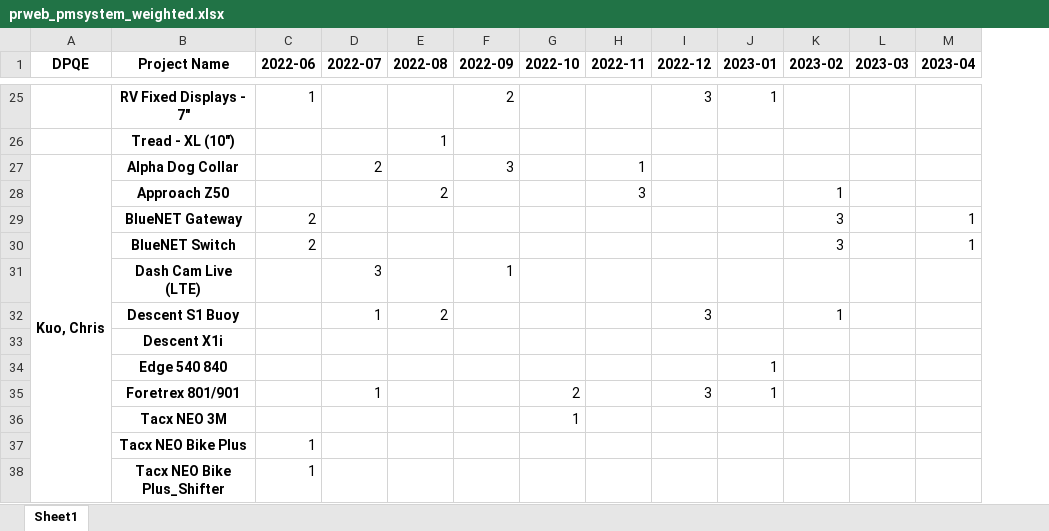
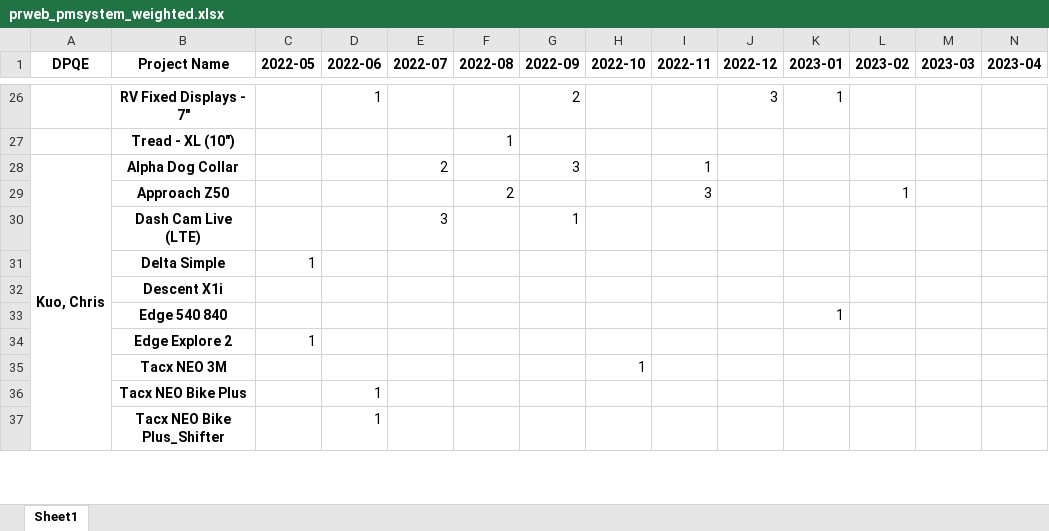
Before and after one commit to CPWRF/Projects, an Excel workbook: GMLA loading analysis/PMsystem_PRweb/prweb_pmsystem_weighted.xlsx, sheet Sheet1, drawn as a sheet; only a part is shown, gaps mark what is left out; values as stored, in another font and other column widths than the file's, no borders; removed rows and columns are numbered as before the commit, all else as after; rows hold the shown columns only; the diff covers the shown part only; the diff names each change by its address in the sheet, - before the commit and + after, or states it on an @@ line.

```diff
--- a/GMLA loading analysis/PMsystem_PRweb/prweb_pmsystem_weighted.xlsx (sheet Sheet1)
+++ b/GMLA loading analysis/PMsystem_PRweb/prweb_pmsystem_weighted.xlsx (sheet Sheet1)
+column C (2022-05), empty
-row 29:  | BlueNET Gateway | 2 |  |  |  |  |  |  |  | 3 |  | 1
@@ row 30 moved to row 57: BlueNET Switch @@
@@ row 32 moved to row 49: Descent S1 Buoy @@
+row 31:  | Delta Simple | 1
@@ row 35 moved to row 6: Foretrex 801/901 @@
+row 34:  | Edge Explore 2 | 1
```
Also changed, not shown: 12 added rows, 2 removed rows, 4 moved rows, 2 edited cells and merged cells elsewhere in this sheet, 3 other files.
